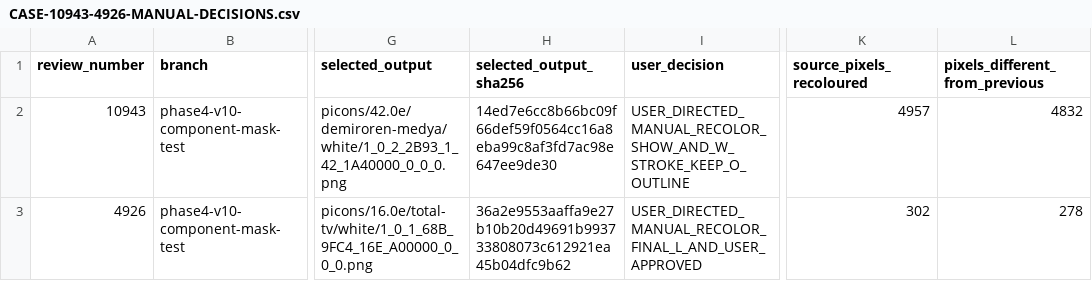
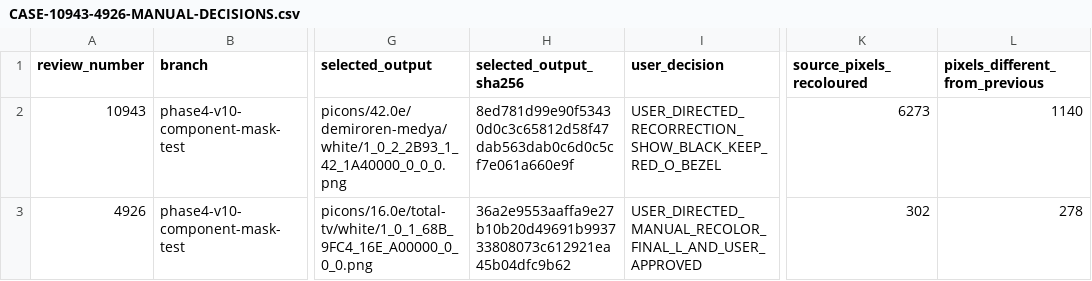
Before and after one commit to Evolution-by-Warder/PiconHub-Warder-Evolution, a CSV file: reports/warder-master-production/phase4-v10-experiment-20260925/CASE-10943-4926-MANUAL-DECISIONS.csv, drawn as a sheet; only a part is shown, gaps mark what is left out; the diff names each change by its address in the sheet, - before the commit and + after, or states it on an @@ line.

Commit message:
Correct case 10943 lettering from original transparent source

```diff
--- a/reports/warder-master-production/phase4-v10-experiment-20260925/CASE-10943-4926-MANUAL-DECISIONS.csv
+++ b/reports/warder-master-production/phase4-v10-experiment-20260925/CASE-10943-4926-MANUAL-DECISIONS.csv
-H2 (selected_output_sha256): 14ed7e6cc8b66bc09f66def59f0564cc16a8eba99c8af3fd7ac98e647ee9de30
+H2 (selected_output_sha256): 8ed781d99e90f53430d0c3c65812d58f47dab563dab0c6d0c5cf7e061a660e9f
-I2 (user_decision): USER_DIRECTED_MANUAL_RECOLOR_SHOW_AND_W_STROKE_KEEP_O_OUTLINE
+I2 (user_decision): USER_DIRECTED_RECORRECTION_SHOW_BLACK_KEEP_RED_O_BEZEL
-K2 (source_pixels_recoloured): 4957
+K2 (source_pixels_recoloured): 6273
-L2 (pixels_different_from_previous): 4832
+L2 (pixels_different_from_previous): 1140
```
Also changed, not shown: 4 other files.
